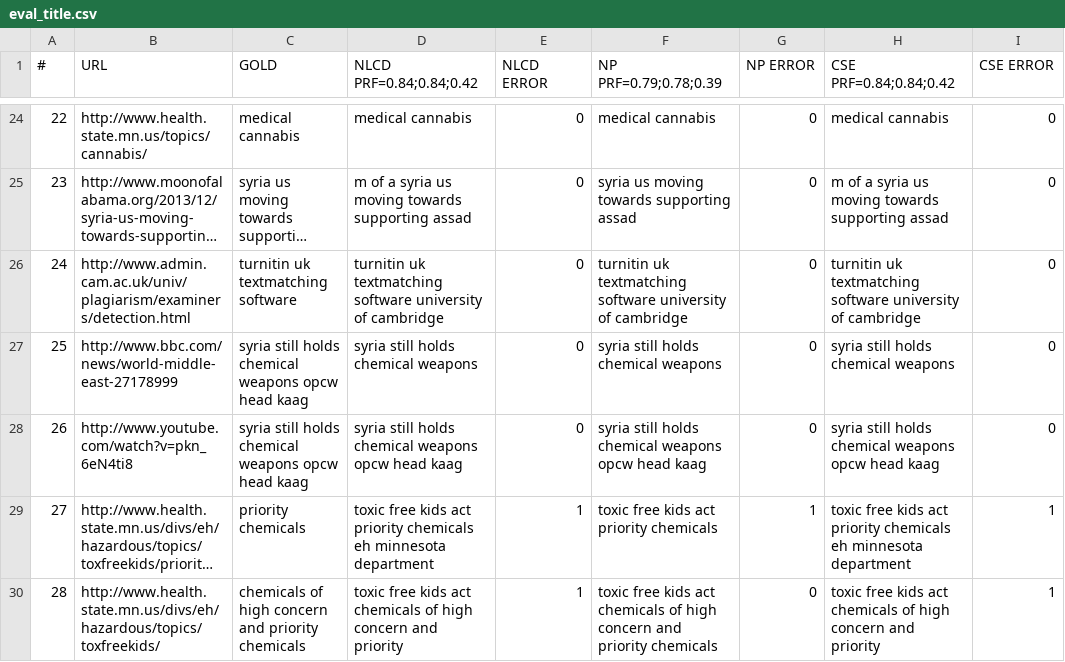
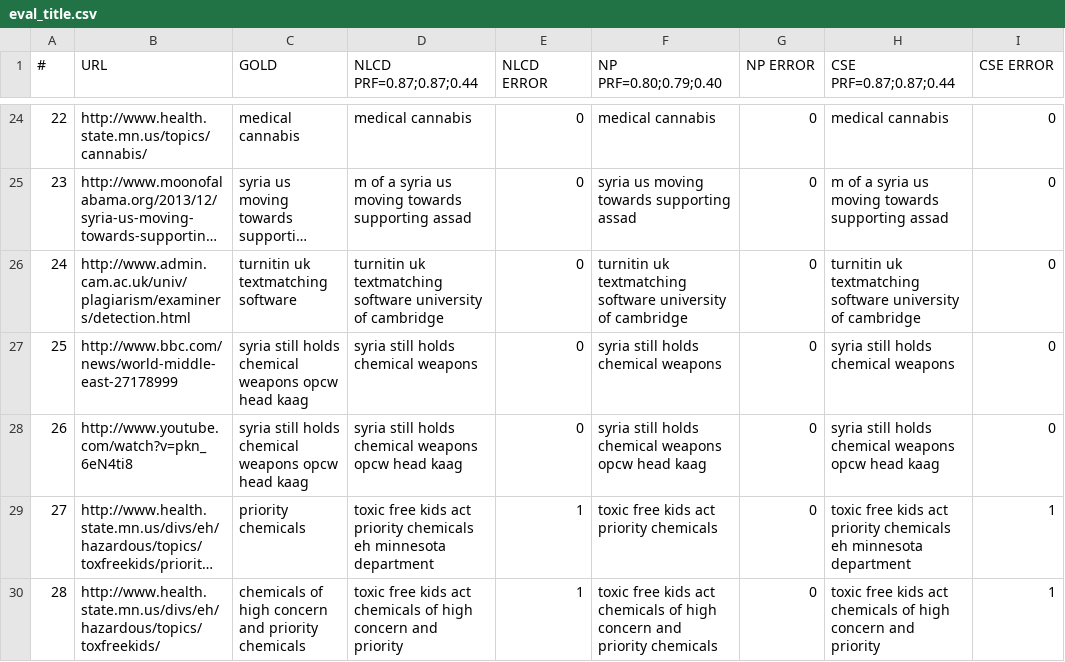
Before and after one commit to LucidAi/nlcd, a CSV file: distr/eval/eval_title.csv, drawn as a sheet; only a part is shown, gaps mark what is left out; long unchanged cells end in …; the diff covers the shown part only; the diff names each change by its address in the sheet, - before the commit and + after, or states it on an @@ line.

```diff
--- a/distr/eval/eval_title.csv
+++ b/distr/eval/eval_title.csv
-D1: NLCD PRF=0.84;0.84;0.42
+D1: NLCD PRF=0.87;0.87;0.44
-F1: NP PRF=0.79;0.78;0.39
+F1: NP PRF=0.80;0.79;0.40
-H1: CSE PRF=0.84;0.84;0.42
+H1: CSE PRF=0.87;0.87;0.44
-G29 (NP ERROR): 1
+G29 (NP ERROR): 0
```
Also changed, not shown: 15 edited cells elsewhere in this file, 4 other files.
